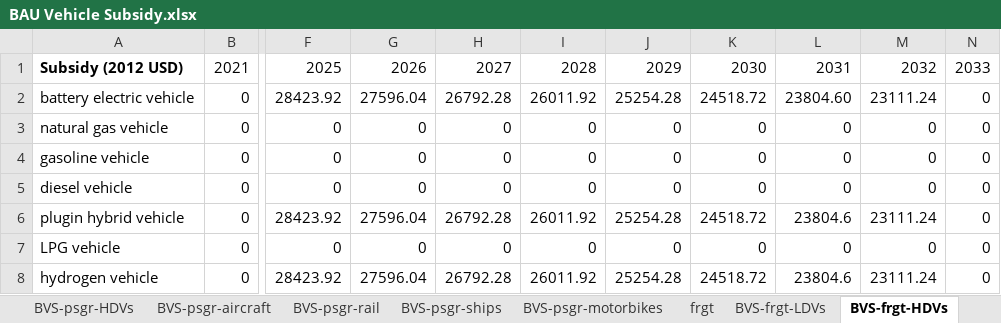
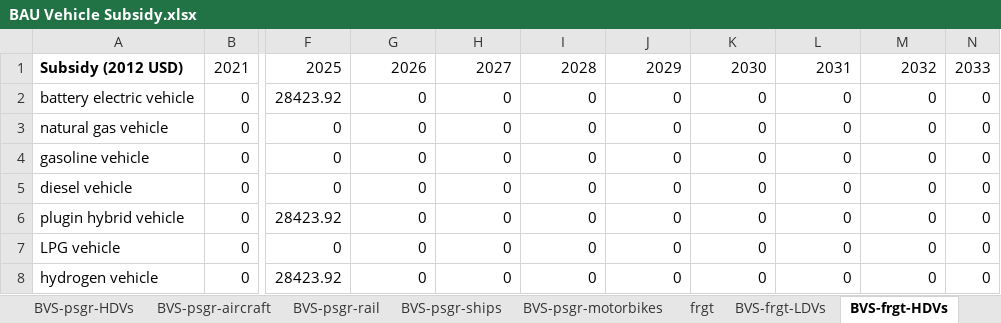
Before and after one commit to EnergyInnovation/eps-oklahoma, an Excel workbook: InputData/trans/BVS/BAU Vehicle Subsidy.xlsx, sheet BVS-frgt-HDVs, drawn as a sheet; only a part is shown, gaps mark what is left out; values as stored, in another font and other column widths than the file's, no borders; the diff names each change by its address in the sheet, - before the commit and + after, or states it on an @@ line.

```diff
--- a/InputData/trans/BVS/BAU Vehicle Subsidy.xlsx (sheet BVS-frgt-HDVs)
+++ b/InputData/trans/BVS/BAU Vehicle Subsidy.xlsx (sheet BVS-frgt-HDVs)
-G2: 27596.04
+G2: 0
-H2: 26792.28
+H2: 0
-I2: 26011.92
+I2: 0
-J2: 25254.28
+J2: 0
-K2: 24518.72
+K2: 0
-L2: 23804.60
+L2: 0
-M2: 23111.24
+M2: 0
-G6: 27596.04
+G6: 0
-H6: 26792.28
+H6: 0
-I6: 26011.92
+I6: 0
-J6: 25254.28
+J6: 0
-K6: 24518.72
+K6: 0
-L6: 23804.6
+L6: 0
-M6: 23111.24
+M6: 0
-G8: 27596.04
+G8: 0
-H8: 26792.28
+H8: 0
-I8: 26011.92
+I8: 0
-J8: 25254.28
+J8: 0
-K8: 24518.72
+K8: 0
-L8: 23804.6
+L8: 0
-M8: 23111.24
+M8: 0
```
Also changed, not shown: sheet BVS-psgr-HDVs, sheet About, 4 other files.
